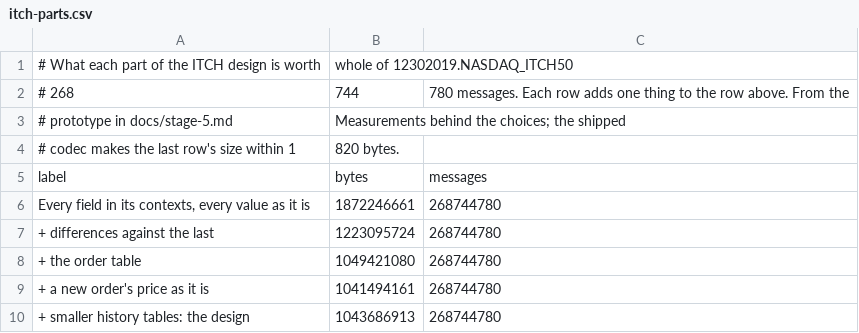
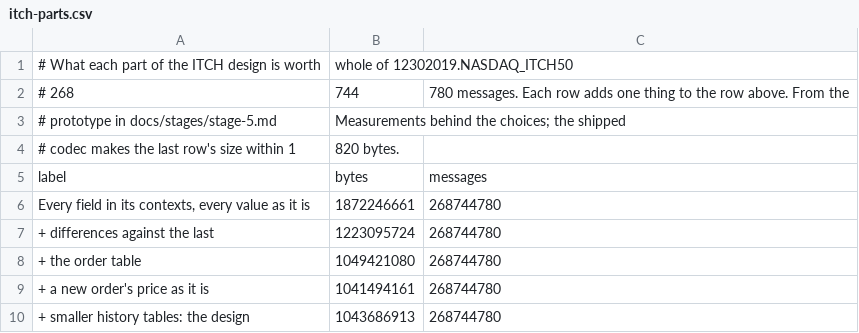
Before and after one commit to Criseda/cpress, a CSV file: docs/figures/itch-parts.csv, drawn as a sheet.

```diff
--- a/docs/figures/itch-parts.csv
+++ b/docs/figures/itch-parts.csv
@@ -2,3 +2,3 @@
 # 268,744,780 messages. Each row adds one thing to the row above. From the
-# prototype in docs/stage-5.md, Measurements behind the choices; the shipped
+# prototype in docs/stages/stage-5.md, Measurements behind the choices; the shipped
 # codec makes the last row's size within 1,820 bytes.
```
Also changed, not shown: docs/figures/itch-bytes.csv, 16 other files.
